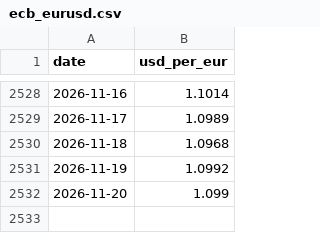
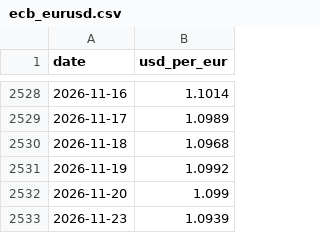
Before and after one commit to despotak/greek-fuel-prices, a CSV file: data/international/ecb_eurusd.csv, drawn as a sheet; only a part is shown, gaps mark what is left out; the diff names each change by its address in the sheet, - before the commit and + after, or states it on an @@ line.

```diff
--- a/data/international/ecb_eurusd.csv
+++ b/data/international/ecb_eurusd.csv
+row 2533: 2026-11-23 | 1.0939
```
